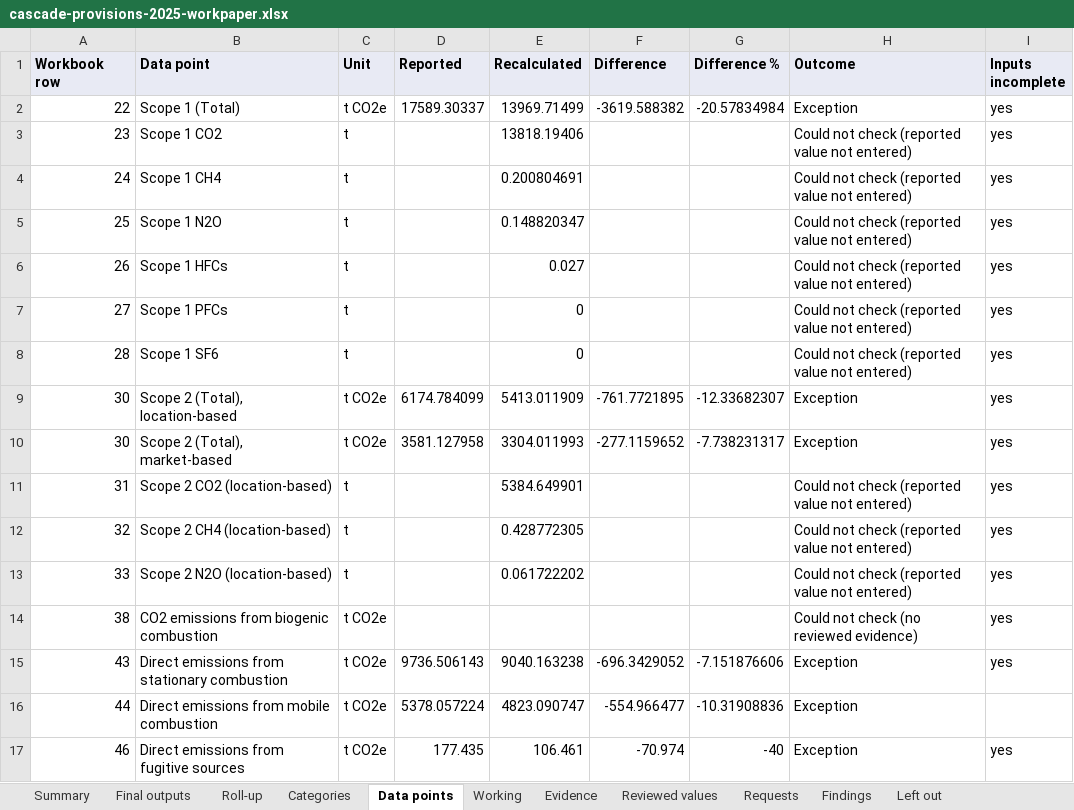
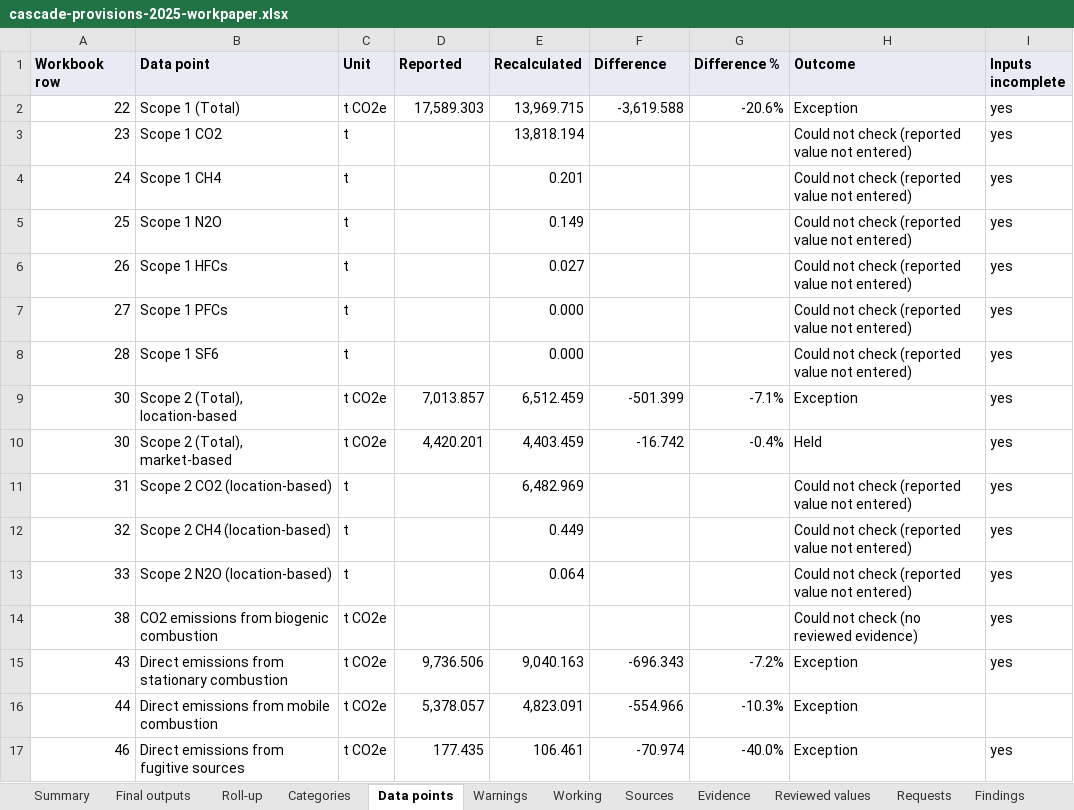
Before and after one commit to Sustentra-INC/sustentra-platform, an Excel workbook: frontend/public/demo/cascade-provisions-2025-workpaper.xlsx, sheet Data points, drawn as a sheet; only a part is shown; values as stored, in another font and other column widths than the file's, no borders; the diff covers the shown part only; the diff names each change by its address in the sheet, - before the commit and + after, or states it on an @@ line.

```diff
--- a/frontend/public/demo/cascade-provisions-2025-workpaper.xlsx (sheet Data points)
+++ b/frontend/public/demo/cascade-provisions-2025-workpaper.xlsx (sheet Data points)
+sheet tab: Warnings
+sheet tab: Sources
-D2 (Reported): 17589.30337
+D2 (Reported): 17,589.303
-E2 (Recalculated): 13969.71499
+E2 (Recalculated): 13,969.715
-F2 (Difference): -3619.588382
+F2 (Difference): -3,619.588
-G2 (Difference %): -20.57834984
+G2 (Difference %): -20.6%
-E3 (Recalculated): 13818.19406
+E3 (Recalculated): 13,818.194
-E4 (Recalculated): 0.200804691
+E4 (Recalculated): 0.201
-E5 (Recalculated): 0.148820347
+E5 (Recalculated): 0.149
-E7:E8 (Recalculated): 0
+E7:E8 (Recalculated): 0.000
-D9 (Reported): 6174.784099
+D9 (Reported): 7,013.857
-E9 (Recalculated): 5413.011909
+E9 (Recalculated): 6,512.459
-F9 (Difference): -761.7721895
+F9 (Difference): -501.399
-G9 (Difference %): -12.33682307
+G9 (Difference %): -7.1%
-D10 (Reported): 3581.127958
+D10 (Reported): 4,420.201
-E10 (Recalculated): 3304.011993
+E10 (Recalculated): 4,403.459
-F10 (Difference): -277.1159652
+F10 (Difference): -16.742
-G10 (Difference %): -7.738231317
+G10 (Difference %): -0.4%
-H10 (Outcome): Exception
+H10 (Outcome): Held
-E11 (Recalculated): 5384.649901
+E11 (Recalculated): 6,482.969
-E12 (Recalculated): 0.428772305
+E12 (Recalculated): 0.449
-E13 (Recalculated): 0.061722202
+E13 (Recalculated): 0.064
-D15 (Reported): 9736.506143
+D15 (Reported): 9,736.506
-E15 (Recalculated): 9040.163238
+E15 (Recalculated): 9,040.163
-F15 (Difference): -696.3429052
+F15 (Difference): -696.343
-G15 (Difference %): -7.151876606
+G15 (Difference %): -7.2%
-D16 (Reported): 5378.057224
+D16 (Reported): 5,378.057
-E16 (Recalculated): 4823.090747
+E16 (Recalculated): 4,823.091
-F16 (Difference): -554.966477
+F16 (Difference): -554.966
-G16 (Difference %): -10.31908836
+G16 (Difference %): -10.3%
-G17 (Difference %): -40
+G17 (Difference %): -40.0%
```
Also changed, not shown: 11 edited cells elsewhere in this sheet, sheet Working, sheet Reviewed values, sheet Evidence, sheet Roll-up, sheet Final outputs, sheet Summary, 1 more sheet, 11 other files.
